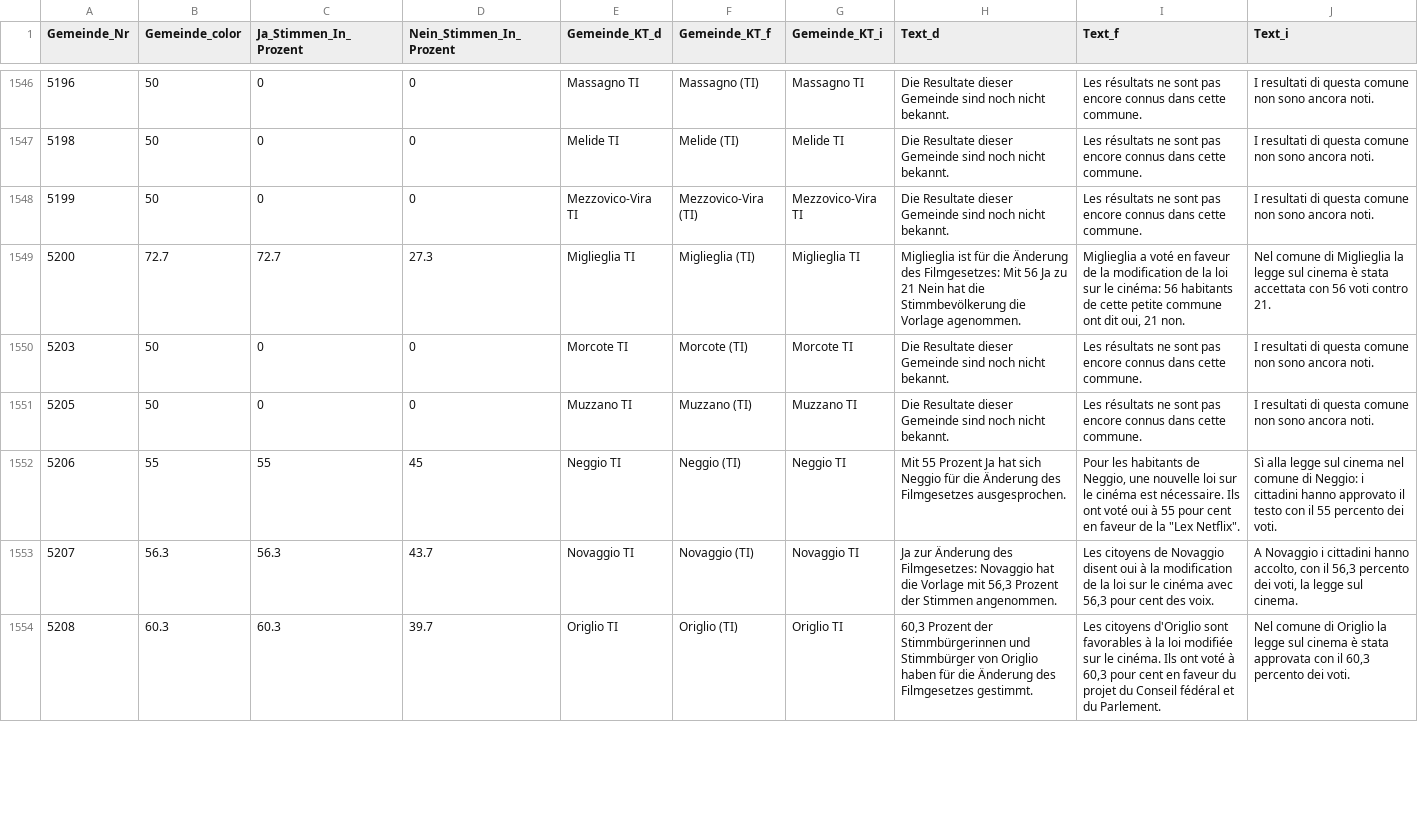
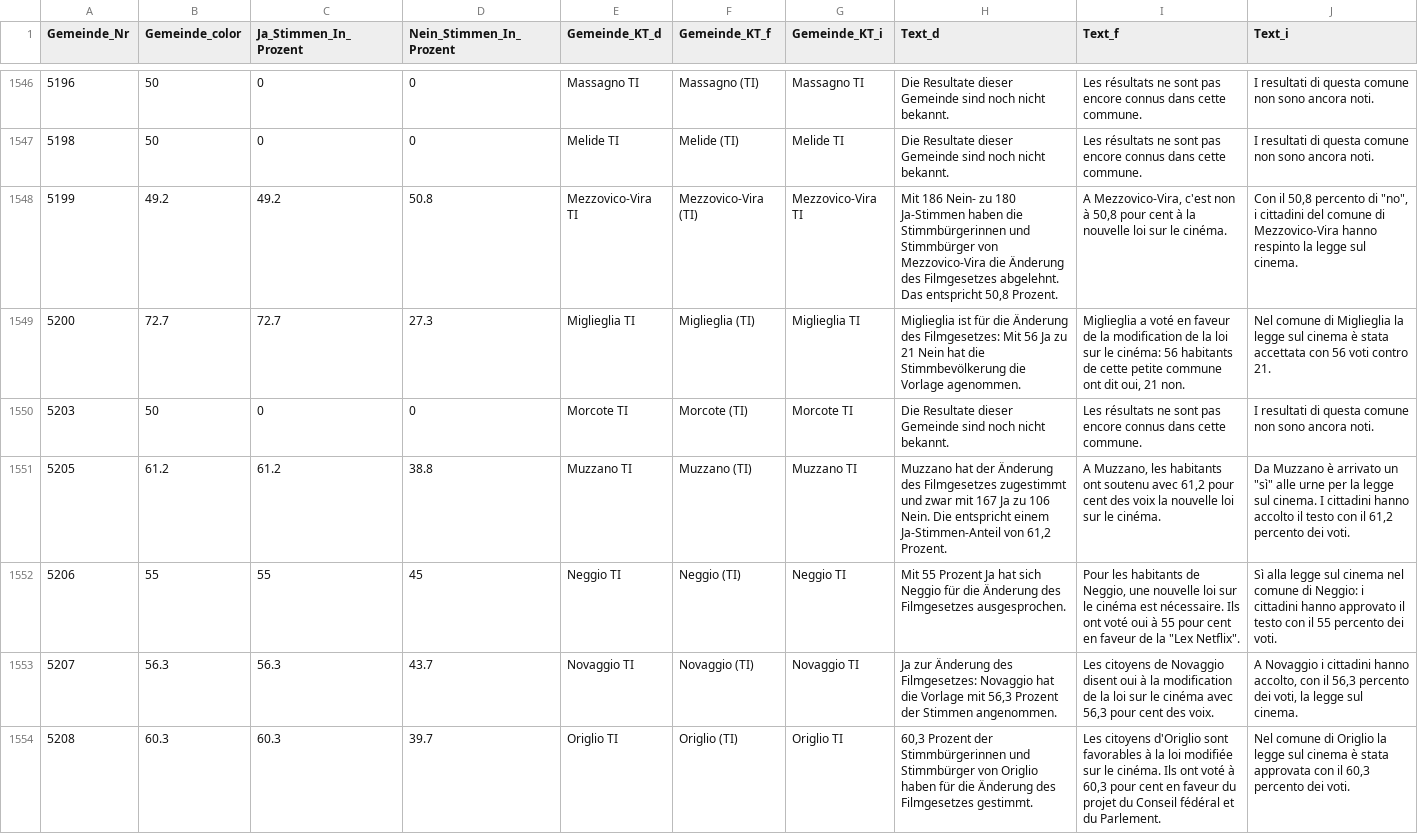
Before and after one commit to awp-finanznachrichten/lena_mai2022, a CSV file: Output/Film_dw.csv, drawn as a sheet; only a part is shown, gaps mark what is left out; the diff covers the shown part only.

```diff
--- a/Output/Film_dw.csv
+++ b/Output/Film_dw.csv
@@ -1547,6 +1547,6 @@
 5198,50,0,0,"Melide TI","Melide (TI)","Melide TI","Die Resultate dieser Gemeinde sind noch nicht bekannt.","Les résultats ne sont pas encore connus dans cette commune.","I resultati di questa comune non sono ancora noti."
-5199,50,0,0,"Mezzovico-Vira TI","Mezzovico-Vira (TI)","Mezzovico-Vira TI","Die Resultate dieser Gemeinde sind noch nicht bekannt.","Les résultats ne sont pas encore connus dans cette commune.","I resultati di questa comune non sono ancora noti."
+5199,49.2,49.2,50.8,"Mezzovico-Vira TI","Mezzovico-Vira (TI)","Mezzovico-Vira TI","Mit 186 Nein- zu 180 Ja-Stimmen haben die Stimmbürgerinnen und Stimmbürger von Mezzovico-Vira die Änderung des Filmgesetzes abgelehnt. Das entspricht 50,8 Prozent.","A Mezzovico-Vira, c'est non à 50,8 pour cent à la nouvelle loi sur le cinéma.","Con il 50,8 percento di ""no"", i cittadini del comune di Mezzovico-Vira hanno respinto la legge sul cinema."
 5200,72.7,72.7,27.3,"Miglieglia TI","Miglieglia (TI)","Miglieglia TI","Miglieglia ist für die Änderung des Filmgesetzes: Mit 56 Ja zu 21 Nein hat die Stimmbevölkerung die Vorlage agenommen.","Miglieglia a voté en faveur de la modification de la loi sur le cinéma: 56 habitants de cette petite commune ont dit oui, 21 non.","Nel comune di Miglieglia la legge sul cinema è stata accettata con 56 voti contro 21."
 5203,50,0,0,"Morcote TI","Morcote (TI)","Morcote TI","Die Resultate dieser Gemeinde sind noch nicht bekannt.","Les résultats ne sont pas encore connus dans cette commune.","I resultati di questa comune non sono ancora noti."
-5205,50,0,0,"Muzzano TI","Muzzano (TI)","Muzzano TI","Die Resultate dieser Gemeinde sind noch nicht bekannt.","Les résultats ne sont pas encore connus dans cette commune.","I resultati di questa comune non sono ancora noti."
+5205,61.2,61.2,38.8,"Muzzano TI","Muzzano (TI)","Muzzano TI","Muzzano hat der Änderung des Filmgesetzes zugestimmt und zwar mit 167 Ja zu 106 Nein. Die entspricht einem Ja-Stimmen-Anteil von 61,2 Prozent.","A Muzzano, les habitants ont soutenu avec 61,2 pour cent des voix la nouvelle loi sur le cinéma.","Da Muzzano è arrivato un ""sì"" alle urne per la legge sul cinema. I cittadini hanno accolto il testo con il 61,2 percento dei voti."
 5206,55,55,45,"Neggio TI","Neggio (TI)","Neggio TI","Mit 55 Prozent Ja hat sich Neggio für die Änderung des Filmgesetzes ausgesprochen.","Pour les habitants de Neggio, une nouvelle loi sur le cinéma est nécessaire. Ils ont voté oui à 55 pour cent en faveur de la ""Lex Netflix"".","Sì alla legge sul cinema nel comune di Neggio: i cittadini hanno approvato il testo con il 55 percento dei voti."
```
Also changed, not shown: 96 edited cells elsewhere in this file, Output/Datenfeed_NAU.csv, Output/Frontex_all_data.csv, 19 other files.
